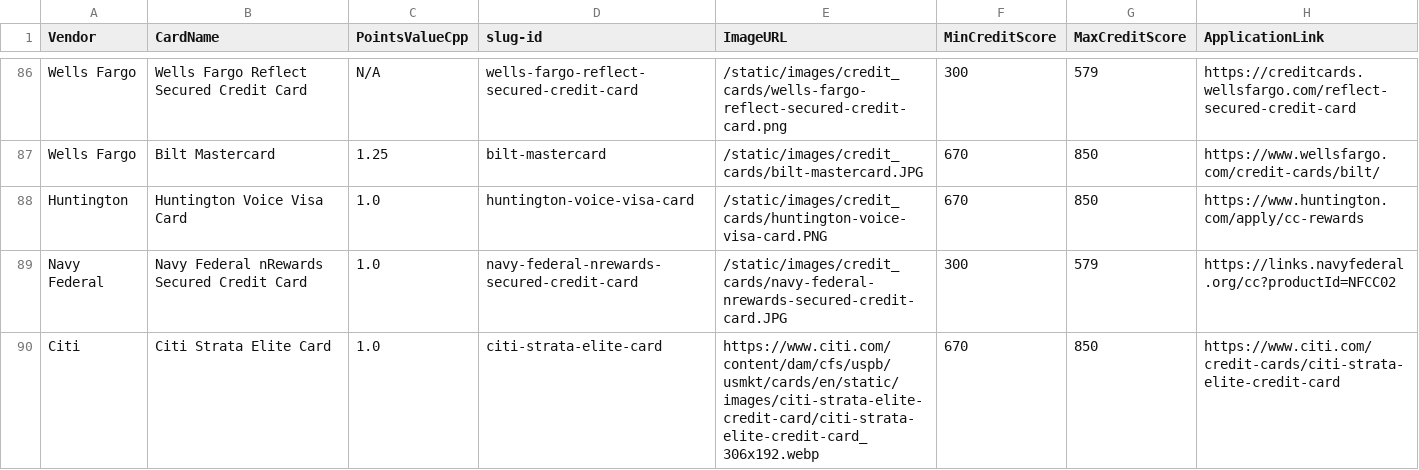
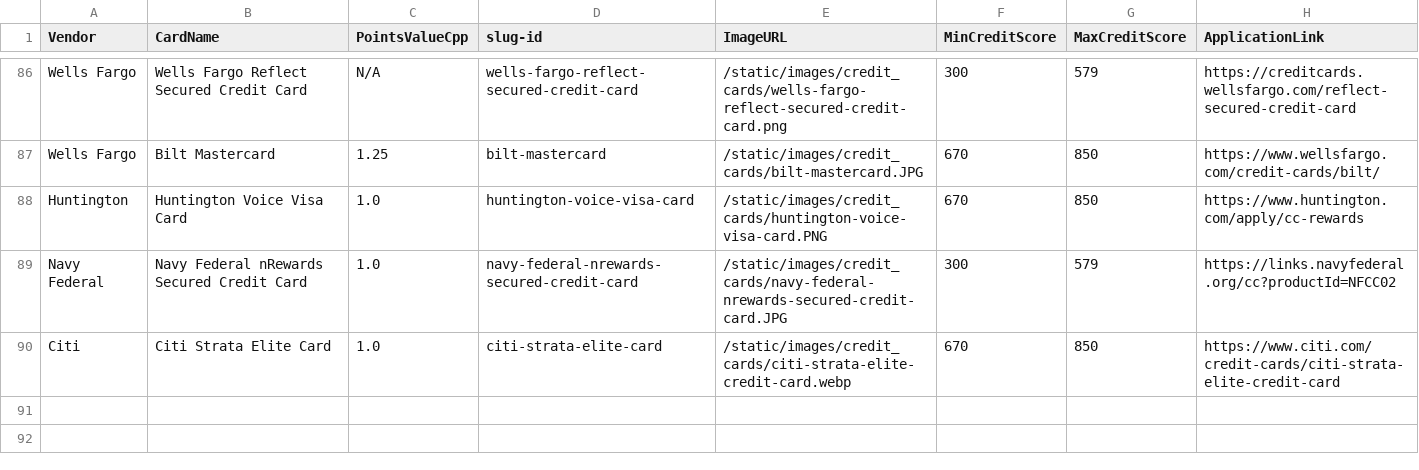
Before and after one commit to colinjianingxie/walletfreak, a CSV file: walletfreak/default_credit_cards.csv, drawn as a sheet; only a part is shown, gaps mark what is left out.

```diff
--- a/walletfreak/default_credit_cards.csv
+++ b/walletfreak/default_credit_cards.csv
@@ -89,2 +89,2 @@ Huntington|Huntington Voice Visa Card|1.0|huntington-voice-visa-card|/static/ima
 Navy Federal|Navy Federal nRewards Secured Credit Card|1.0|navy-federal-nrewards-secured-credit-card|/static/images/credit_cards/navy-federal-nrewards-secured-credit-card.JPG|300|579|https://links.navyfederal.org/cc?productId=NFCC02
-Citi|Citi Strata Elite Card|1.0|citi-strata-elite-card|https://www.citi.com/content/dam/cfs/uspb/usmkt/cards/en/static/images/citi-strata-elite-credit-card/citi-strata-elite-credit-card_306x192.webp|670|850|https://www.citi.com/credit-cards/citi-strata-elite-credit-card
+Citi|Citi Strata Elite Card|1.0|citi-strata-elite-card|/static/images/credit_cards/citi-strata-elite-credit-card.webp|670|850|https://www.citi.com/credit-cards/citi-strata-elite-credit-card
```
Also changed, not shown: 3 other files.
